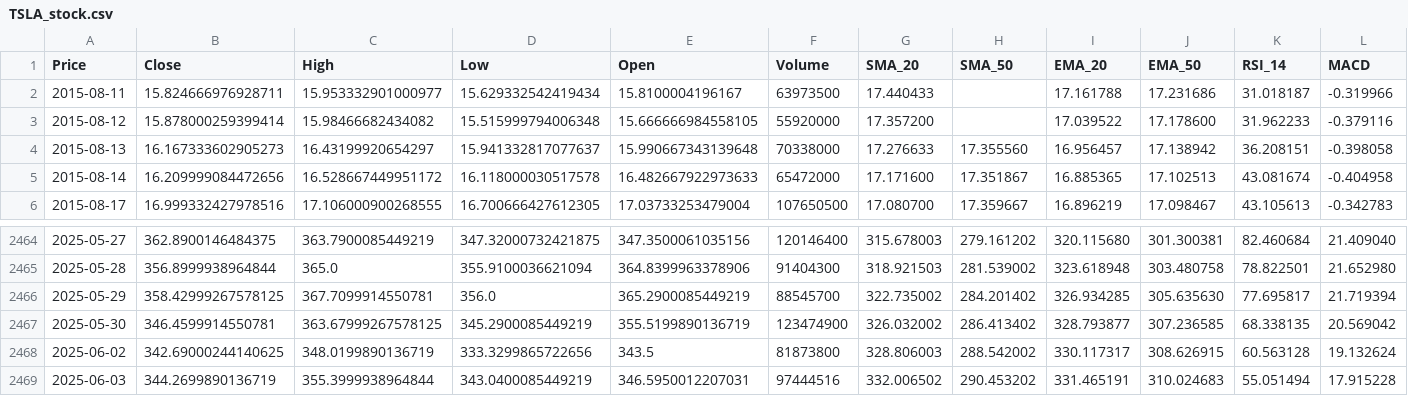
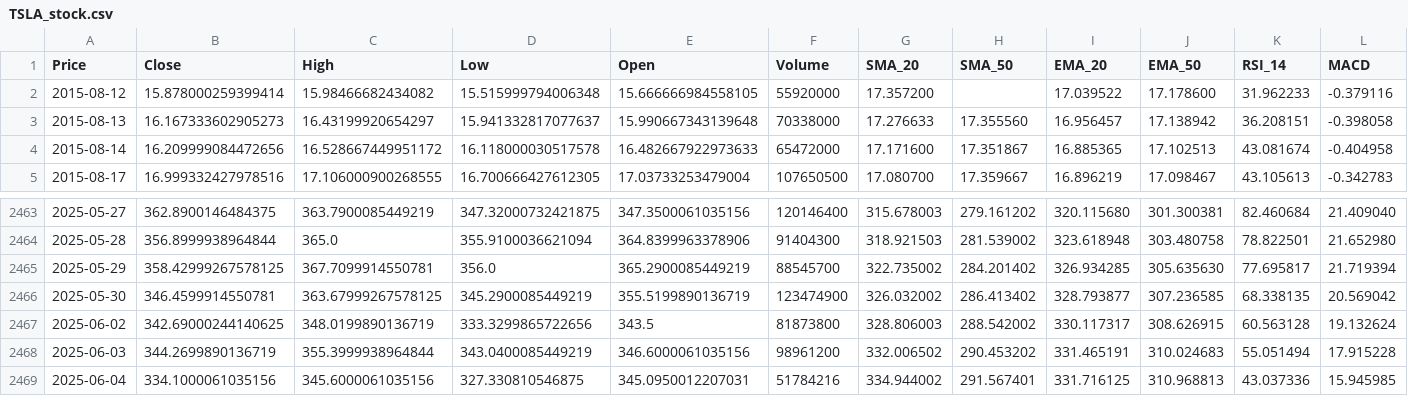
Before and after one commit to Tannngoc/Capstone2_project_BE, a CSV file: app/db/TSLA_stock.csv, drawn as a sheet; only a part is shown, gaps mark what is left out; removed rows and columns are numbered as before the commit, all else as after; rows hold the shown columns only; the diff names each change by its address in the sheet, - before the commit and + after, or states it on an @@ line.

```diff
--- a/app/db/TSLA_stock.csv
+++ b/app/db/TSLA_stock.csv
-row 2: 2015-08-11 | 15.824666976928711 | 15.953332901000977 | 15.629332542419434 | 15.8100004196167 | 63973500 | 17.440433 |  | 17.161788 | 17.231686 | 31.018187 | -0.319966
-E2468 (Open): 346.5950012207031
+E2468 (Open): 346.6000061035156
-F2468 (Volume): 97444516
+F2468 (Volume): 98961200
+row 2469: 2025-06-04 | 334.1000061035156 | 345.6000061035156 | 327.330810546875 | 345.0950012207031 | 51784216 | 334.944002 | 291.567401 | 331.716125 | 310.968813 | 43.037336 | 15.945985
```
Also changed, not shown: app/db/AAPL_stock.csv, app/db/IBM_stock.csv, 3 other files.
